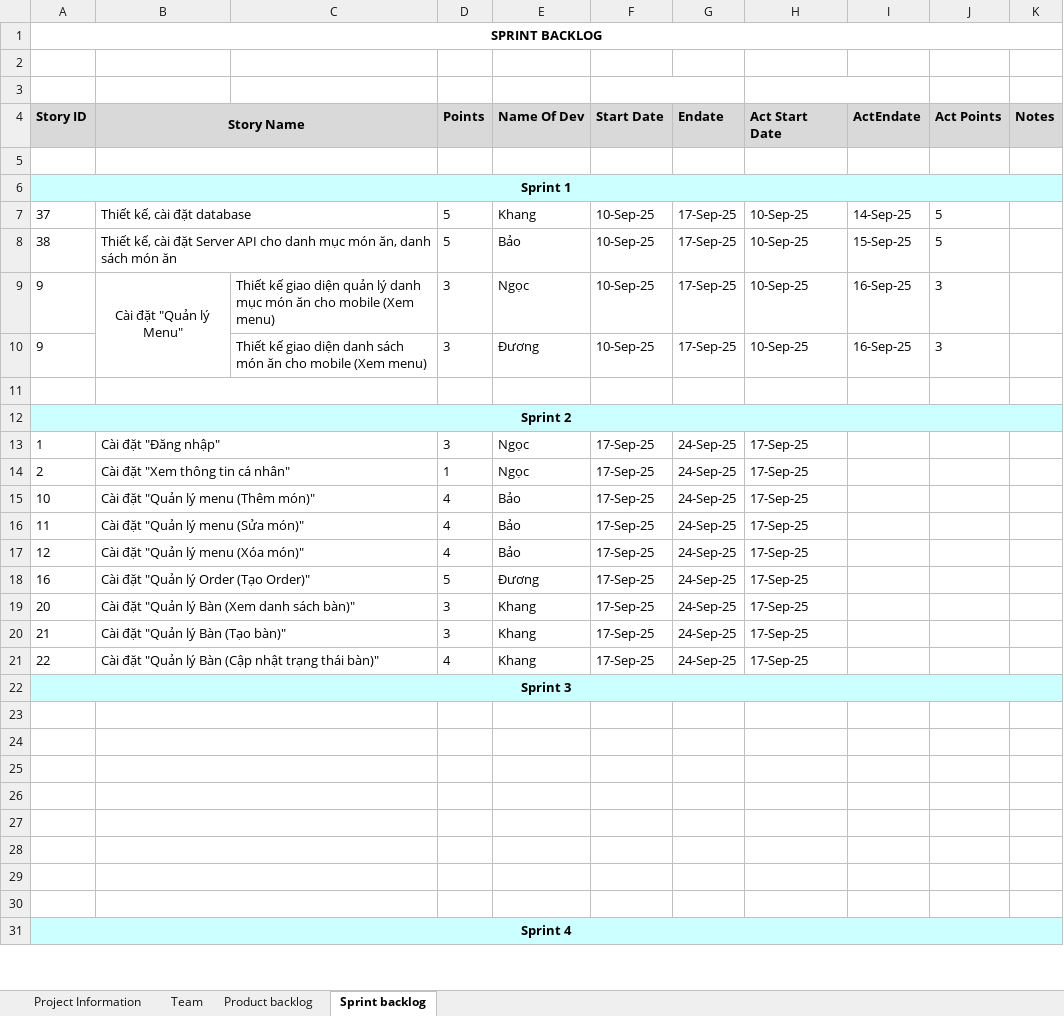
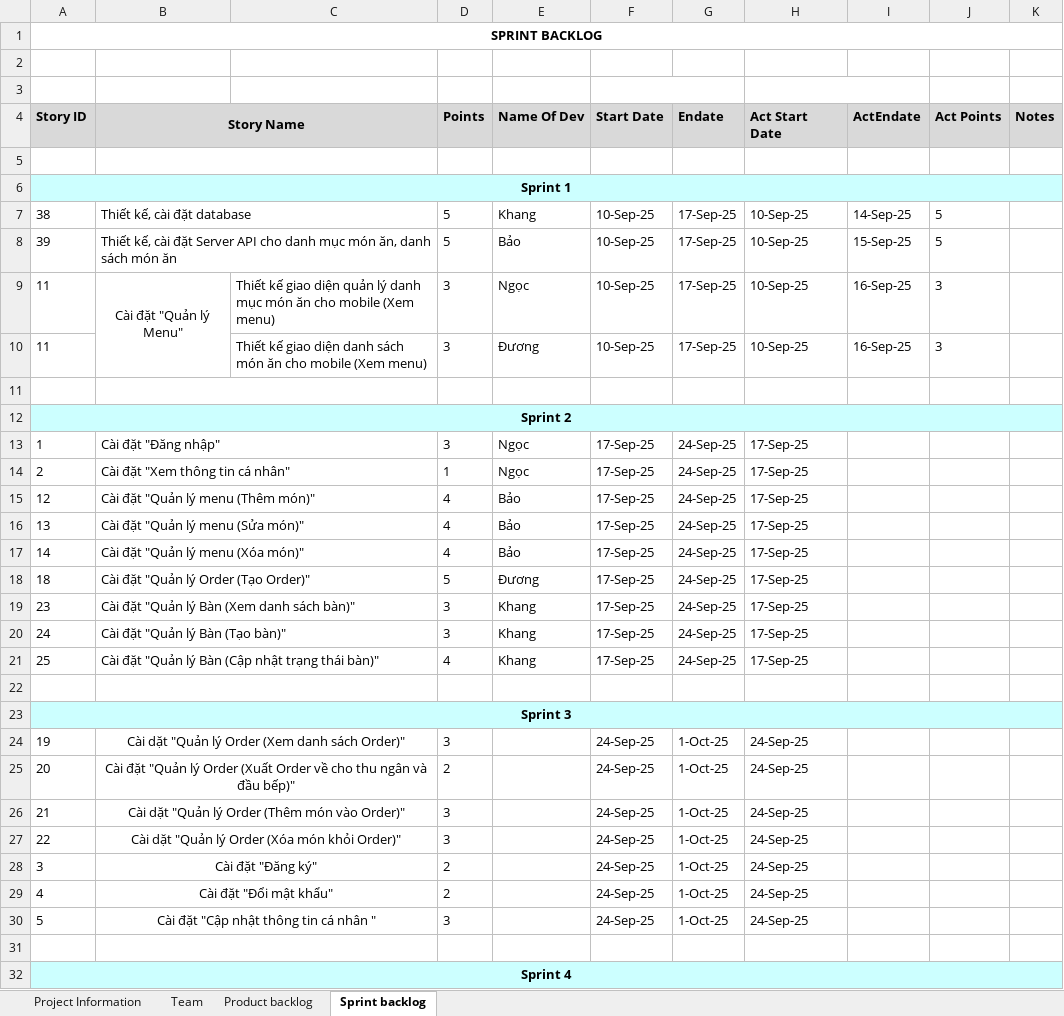
Before and after one commit to bao2211/Restaurant-Manangment-System, an Excel workbook: Backlog/ProductBacklog-Sample.xlsx, sheet Sprint backlog, drawn as a sheet; only a part is shown; values as stored, in another font and other column widths than the file's, no borders; addresses are those after the commit; the diff covers the shown part only; the diff names each change by its address in the sheet, - before the commit and + after, or states it on an @@ line.

Commit message:
--cập nhật xong SB

```diff
--- a/Backlog/ProductBacklog-Sample.xlsx (sheet Sprint backlog)
+++ b/Backlog/ProductBacklog-Sample.xlsx (sheet Sprint backlog)
-A7 (Story ID): 37
+A7 (Story ID): 38
-A8 (Story ID): 38
+A8 (Story ID): 39
-A9:A10 (Story ID): 9
+A9:A10 (Story ID): 11
-A15 (Story ID): 10
+A15 (Story ID): 12
-A16 (Story ID): 11
+A16 (Story ID): 13
-A17 (Story ID): 12
+A17 (Story ID): 14
-A18 (Story ID): 16
+A18 (Story ID): 18
-A19 (Story ID): 20
+A19 (Story ID): 23
-A20 (Story ID): 21
+A20 (Story ID): 24
-A21 (Story ID): 22
+A21 (Story ID): 25
+row 22: (empty)
-row 24: (empty)
+row 24: 19 | Cài dặt "Quản lý Order (Xem danh sách Order)" |  | 3 |  | 24-Sep-25 | 1-Oct-25 | 24-Sep-25
-row 25: (empty)
+row 25: 20 | Cài đặt "Quản lý Order (Xuất Order về cho thu ngân và đầu bếp)" |  | 2 |  | 24-Sep-25 | 1-Oct-25 | 24-Sep-25
-row 26: (empty)
+row 26: 21 | Cài dặt "Quản lý Order (Thêm món vào Order)" |  | 3 |  | 24-Sep-25 | 1-Oct-25 | 24-Sep-25
-row 27: (empty)
+row 27: 22 | Cài dặt "Quản lý Order (Xóa món khỏi Order)" |  | 3 |  | 24-Sep-25 | 1-Oct-25 | 24-Sep-25
-row 28: (empty)
+row 28: 3 | Cài đặt "Đăng ký" |  | 2 |  | 24-Sep-25 | 1-Oct-25 | 24-Sep-25
-row 29: (empty)
+row 29: 4 | Cài đặt "Đổi mật khẩu" |  | 2 |  | 24-Sep-25 | 1-Oct-25 | 24-Sep-25
-row 30: (empty)
+row 30: 5 | Cài đặt "Cập nhật thông tin cá nhân " |  | 3 |  | 24-Sep-25 | 1-Oct-25 | 24-Sep-25
```
Also changed, not shown: 13 added rows and 60 edited cells elsewhere in this sheet, sheet Product backlog, sheet Team.
